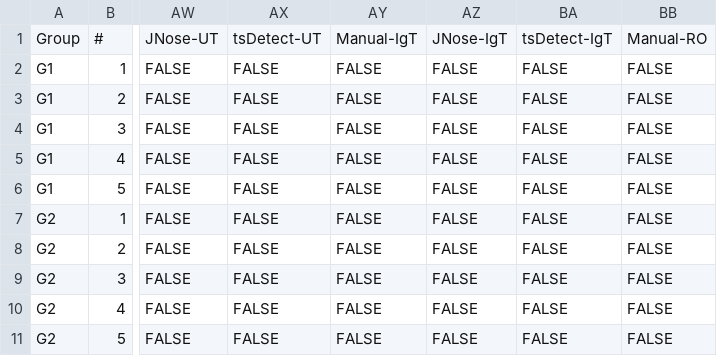
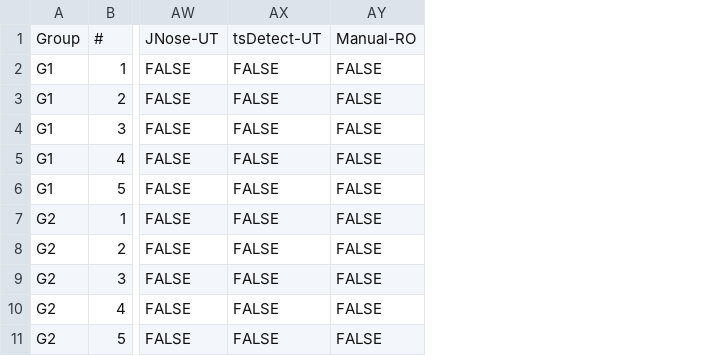
Before and after one commit to arieslab/JNose-Validation, a CSV file: data.csv, drawn as a sheet; only a part is shown, gaps mark what is left out; the diff names each change by its address in the sheet, - before the commit and + after, or states it on an @@ line.

Commit message:
Add files via upload

```diff
--- a/data.csv
+++ b/data.csv
-column AY, rows 1-11: Manual-IgT | FALSE | FALSE | FALSE | FALSE | FALSE | FALSE | FALSE | FALSE | FALSE | FALSE
-column AZ, rows 1-11: JNose-IgT | FALSE | FALSE | FALSE | FALSE | FALSE | FALSE | FALSE | FALSE | FALSE | FALSE
-column BA, rows 1-11: tsDetect-IgT | FALSE | FALSE | FALSE | FALSE | FALSE | FALSE | FALSE | FALSE | FALSE | FALSE
```
